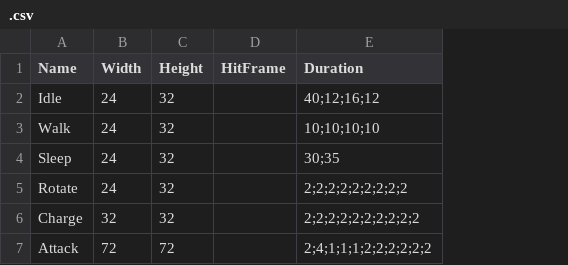
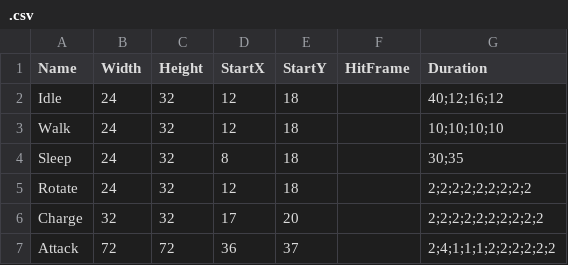
Before and after one commit to warebuf/fd3_fe, a CSV file: static/sprites/1/.csv, drawn as a sheet; the diff names each change by its address in the sheet, - before the commit and + after, or states it on an @@ line.

```diff
--- a/static/sprites/1/.csv
+++ b/static/sprites/1/.csv
+column D (StartX), rows 2-7: 12 | 12 | 8 | 12 | 17 | 36
+column E (StartY), rows 2-7: 18 | 18 | 18 | 18 | 20 | 37
```
Also changed, not shown: static/sprites/2/.csv, static/sprites/3/.csv, 4 other files.
